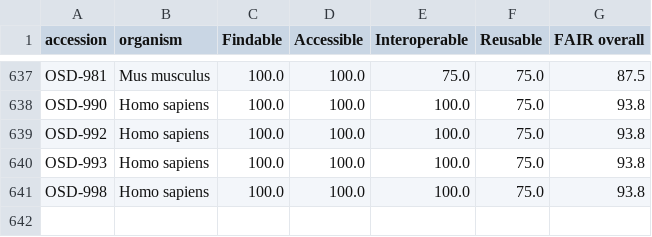
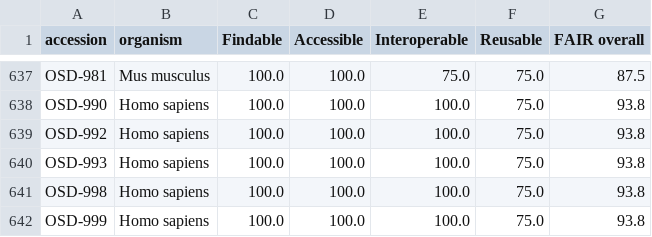
Before and after one commit to dr-richard-barker/OSDR_juypter_book.io, a CSV file: chapters/fair_latest.csv, drawn as a sheet; only a part is shown, gaps mark what is left out.

```diff
--- a/chapters/fair_latest.csv
+++ b/chapters/fair_latest.csv
@@ -641 +641,2 @@ OSD-993,Homo sapiens,100.0,100.0,100.0,75.0,93.8
 OSD-998,Homo sapiens,100.0,100.0,100.0,75.0,93.8
+OSD-999,Homo sapiens,100.0,100.0,100.0,75.0,93.8
```
Also changed, not shown: 1 other file.
